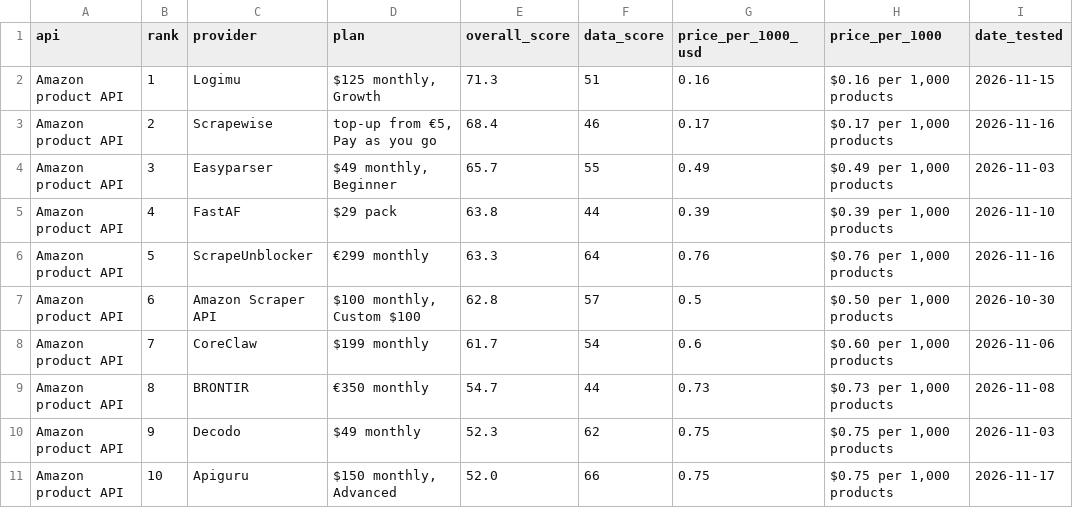
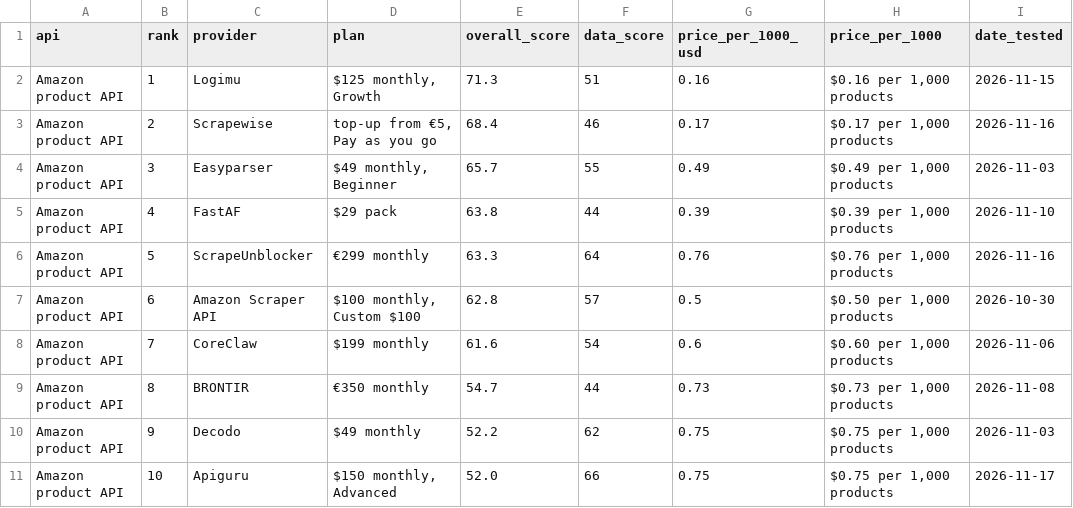
Before and after one commit to waynehamadi/best-amazon-product-api, a CSV file: results.csv, drawn as a sheet; only a part is shown; the diff covers the shown part only; the diff names each change by its address in the sheet, - before the commit and + after, or states it on an @@ line.

```diff
--- a/results.csv
+++ b/results.csv
-E8 (overall_score): 61.7
+E8 (overall_score): 61.6
-E10 (overall_score): 52.3
+E10 (overall_score): 52.2
```
Also changed, not shown: 43 edited cells elsewhere in this file, 1 other file.
